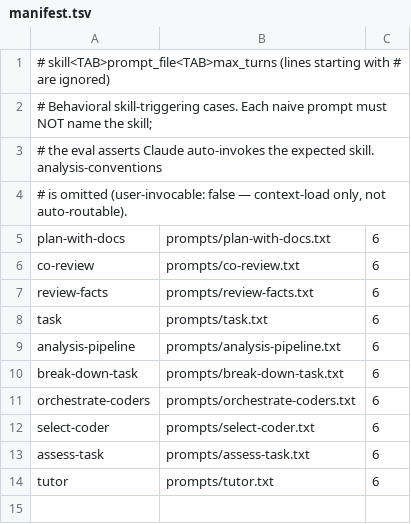
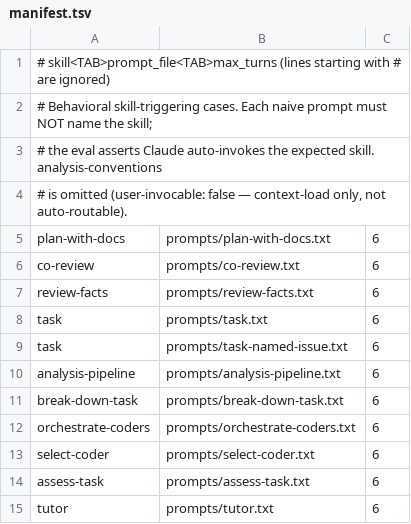
Before and after one commit to bestdan/workflow-skills, a TSV file: evals/manifest.tsv, drawn as a sheet; the diff names each change by its address in the sheet, - before the commit and + after, or states it on an @@ line.

Commit message:
Apply co-review fixes
- Resolve the handler from the merged config view, not `.task-config.yml`
  alone. task-config.md:152 states the rule outright, and the old prose also
  mislabeled the missing-config case as 'no handler' when it resolves to repo-pr.
- Stop claiming all three handlers guard against a concurrent claimer. On jira
  and gh-issue the confirm step only checks the assignee is your own account, so
  two sessions on one account both think they won; only linear's token election
  distinguishes them. That is precisely the parallel-session case this skill
  exists to serve, so the limit is now stated instead of glossed.
- Describe the claimed state tracker-neutrally — gh-issue has no status field.
- Cover the new trigger in the eval manifest; nothing asserted that a bare issue
  key routes here, which is the whole deliverable.

```diff
--- a/evals/manifest.tsv
+++ b/evals/manifest.tsv
+row 9: task | prompts/task-named-issue.txt | 6
```
Also changed, not shown: 2 other files.
